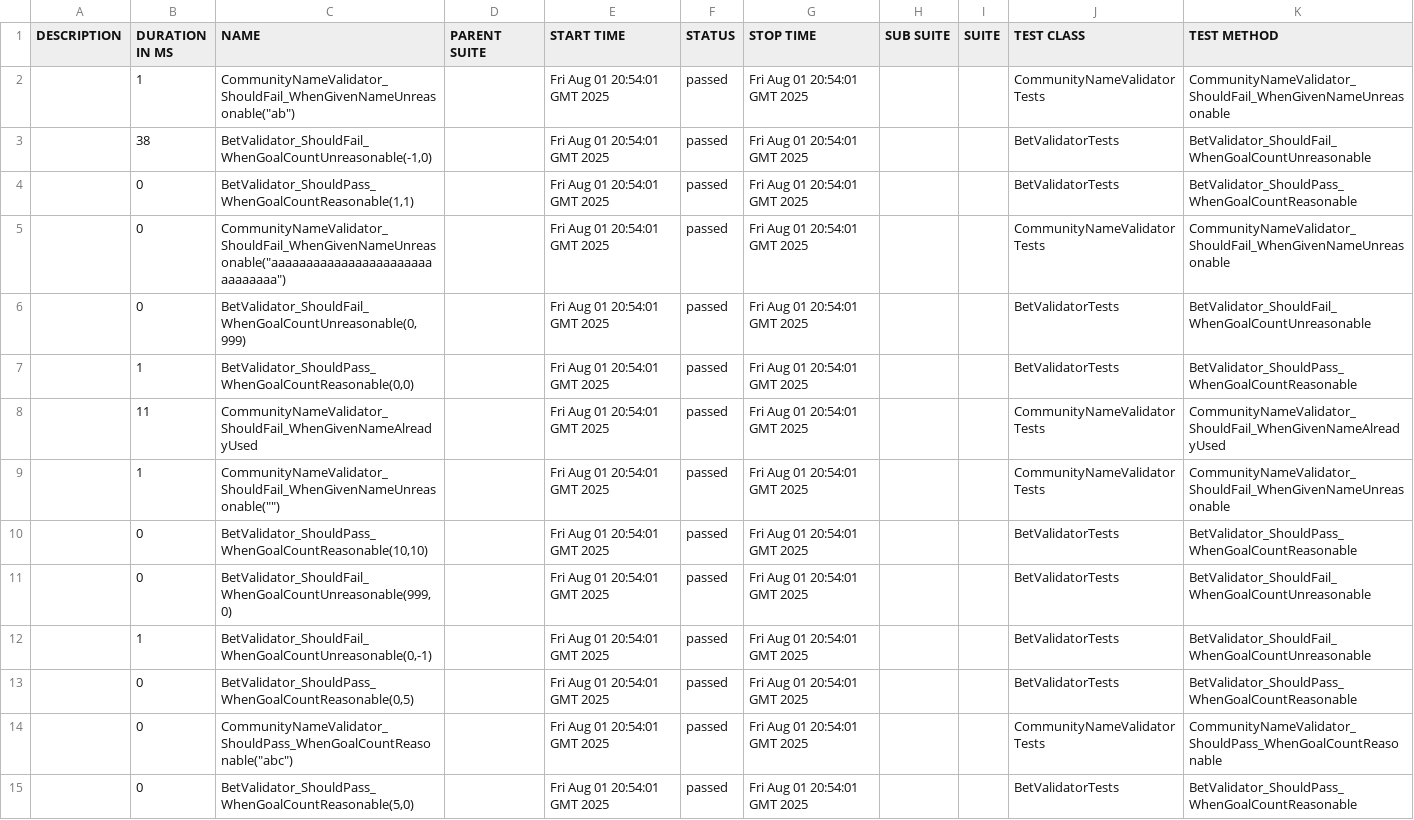
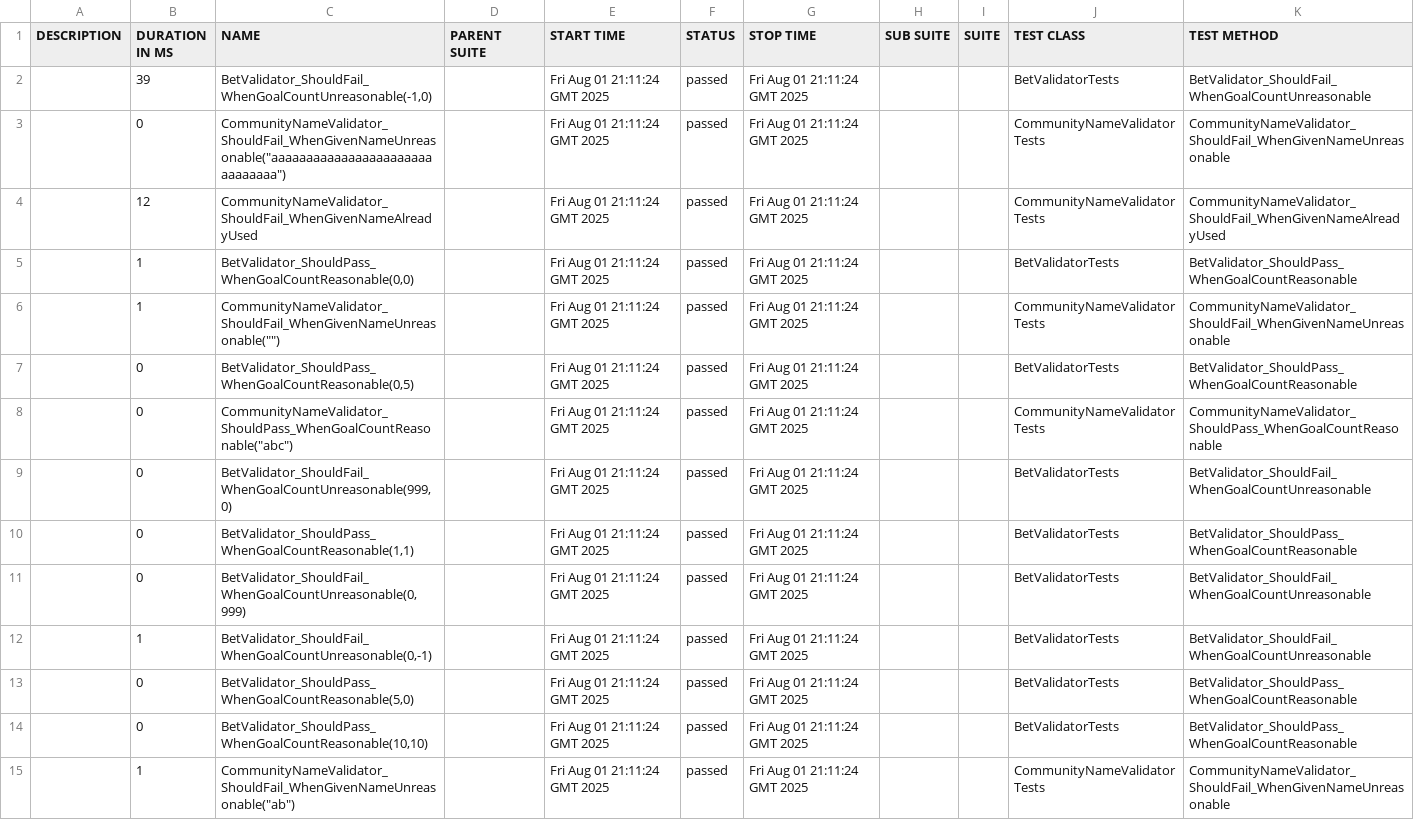
Before and after one commit to ErrorNotFound/ImbaBet, a CSV file: data/suites.csv, drawn as a sheet; removed rows and columns are numbered as before the commit, all else as after; the diff names each change by its address in the sheet, - before the commit and + after, or states it on an @@ line.

```diff
--- a/data/suites.csv
+++ b/data/suites.csv
-row 2:  | 1 | CommunityNameValidator_ShouldFail_WhenGivenNameUnreasonable("ab") |  | Fri Aug 01 20:54:01 GMT 2025 | passed | Fri Aug 01 20:54:01 GMT 2025 |  |  | CommunityNameValidatorTests | CommunityNameValidator_ShouldFail_WhenGivenNameUnreasonable
-B2 (DURATION IN MS): 38
+B2 (DURATION IN MS): 39
-E2 (START TIME): Fri Aug 01 20:54:01 GMT 2025
+E2 (START TIME): Fri Aug 01 21:11:24 GMT 2025
-G2 (STOP TIME): Fri Aug 01 20:54:01 GMT 2025
+G2 (STOP TIME): Fri Aug 01 21:11:24 GMT 2025
-row 4:  | 0 | BetValidator_ShouldPass_WhenGoalCountReasonable(1,1) |  | Fri Aug 01 20:54:01 GMT 2025 | passed | Fri Aug 01 20:54:01 GMT 2025 |  |  | BetValidatorTests | BetValidator_ShouldPass_WhenGoalCountReasonable
-E3 (START TIME): Fri Aug 01 20:54:01 GMT 2025
+E3 (START TIME): Fri Aug 01 21:11:24 GMT 2025
-G3 (STOP TIME): Fri Aug 01 20:54:01 GMT 2025
+G3 (STOP TIME): Fri Aug 01 21:11:24 GMT 2025
-row 6:  | 0 | BetValidator_ShouldFail_WhenGoalCountUnreasonable(0,999) |  | Fri Aug 01 20:54:01 GMT 2025 | passed | Fri Aug 01 20:54:01 GMT 2025 |  |  | BetValidatorTests | BetValidator_ShouldFail_WhenGoalCountUnreasonable
+row 4:  | 12 | CommunityNameValidator_ShouldFail_WhenGivenNameAlreadyUsed |  | Fri Aug 01 21:11:24 GMT 2025 | passed | Fri Aug 01 21:11:24 GMT 2025 |  |  | CommunityNameValidatorTests | CommunityNameValidator_ShouldFail_WhenGivenNameAlreadyUsed
-E5 (START TIME): Fri Aug 01 20:54:01 GMT 2025
+E5 (START TIME): Fri Aug 01 21:11:24 GMT 2025
-G5 (STOP TIME): Fri Aug 01 20:54:01 GMT 2025
+G5 (STOP TIME): Fri Aug 01 21:11:24 GMT 2025
-row 8:  | 11 | CommunityNameValidator_ShouldFail_WhenGivenNameAlreadyUsed |  | Fri Aug 01 20:54:01 GMT 2025 | passed | Fri Aug 01 20:54:01 GMT 2025 |  |  | CommunityNameValidatorTests | CommunityNameValidator_ShouldFail_WhenGivenNameAlreadyUsed
-E6:E7 (START TIME): Fri Aug 01 20:54:01 GMT 2025
+E6:E7 (START TIME): Fri Aug 01 21:11:24 GMT 2025
-G6:G7 (STOP TIME): Fri Aug 01 20:54:01 GMT 2025
+G6:G7 (STOP TIME): Fri Aug 01 21:11:24 GMT 2025
-C7 (NAME): BetValidator_ShouldPass_WhenGoalCountReasonable(10,10)
+C7 (NAME): BetValidator_ShouldPass_WhenGoalCountReasonable(0,5)
+row 8:  | 0 | CommunityNameValidator_ShouldPass_WhenGoalCountReasonable("abc") |  | Fri Aug 01 21:11:24 GMT 2025 | passed | Fri Aug 01 21:11:24 GMT 2025 |  |  | CommunityNameValidatorTests | CommunityNameValidator_ShouldPass_WhenGoalCountReasonable
-E9 (START TIME): Fri Aug 01 20:54:01 GMT 2025
+E9 (START TIME): Fri Aug 01 21:11:24 GMT 2025
-G9 (STOP TIME): Fri Aug 01 20:54:01 GMT 2025
+G9 (STOP TIME): Fri Aug 01 21:11:24 GMT 2025
+row 10:  | 0 | BetValidator_ShouldPass_WhenGoalCountReasonable(1,1) |  | Fri Aug 01 21:11:24 GMT 2025 | passed | Fri Aug 01 21:11:24 GMT 2025 |  |  | BetValidatorTests | BetValidator_ShouldPass_WhenGoalCountReasonable
+row 11:  | 0 | BetValidator_ShouldFail_WhenGoalCountUnreasonable(0,999) |  | Fri Aug 01 21:11:24 GMT 2025 | passed | Fri Aug 01 21:11:24 GMT 2025 |  |  | BetValidatorTests | BetValidator_ShouldFail_WhenGoalCountUnreasonable
-E12 (START TIME): Fri Aug 01 20:54:01 GMT 2025
+E12 (START TIME): Fri Aug 01 21:11:24 GMT 2025
-G12 (STOP TIME): Fri Aug 01 20:54:01 GMT 2025
+G12 (STOP TIME): Fri Aug 01 21:11:24 GMT 2025
-row 13:  | 0 | BetValidator_ShouldPass_WhenGoalCountReasonable(0,5) |  | Fri Aug 01 20:54:01 GMT 2025 | passed | Fri Aug 01 20:54:01 GMT 2025 |  |  | BetValidatorTests | BetValidator_ShouldPass_WhenGoalCountReasonable
-row 14:  | 0 | CommunityNameValidator_ShouldPass_WhenGoalCountReasonable("abc") |  | Fri Aug 01 20:54:01 GMT 2025 | passed | Fri Aug 01 20:54:01 GMT 2025 |  |  | CommunityNameValidatorTests | CommunityNameValidator_ShouldPass_WhenGoalCountReasonable
-E13 (START TIME): Fri Aug 01 20:54:01 GMT 2025
+E13 (START TIME): Fri Aug 01 21:11:24 GMT 2025
-G13 (STOP TIME): Fri Aug 01 20:54:01 GMT 2025
+G13 (STOP TIME): Fri Aug 01 21:11:24 GMT 2025
+row 14:  | 0 | BetValidator_ShouldPass_WhenGoalCountReasonable(10,10) |  | Fri Aug 01 21:11:24 GMT 2025 | passed | Fri Aug 01 21:11:24 GMT 2025 |  |  | BetValidatorTests | BetValidator_ShouldPass_WhenGoalCountReasonable
+row 15:  | 1 | CommunityNameValidator_ShouldFail_WhenGivenNameUnreasonable("ab") |  | Fri Aug 01 21:11:24 GMT 2025 | passed | Fri Aug 01 21:11:24 GMT 2025 |  |  | CommunityNameValidatorTests | CommunityNameValidator_ShouldFail_WhenGivenNameUnreasonable
```
Also changed, not shown: 49 other files.
